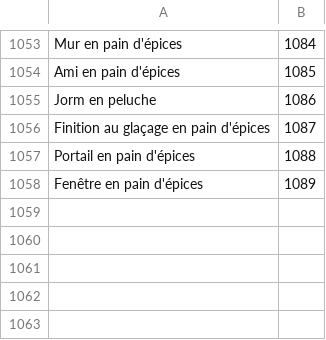
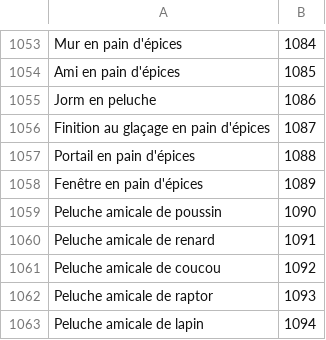
Before and after one commit to Pandraghon/gw2api-namesearch, a CSV file: fr/homestead_decorations.csv, drawn as a sheet; only a part is shown, gaps mark what is left out.

```diff
--- a/fr/homestead_decorations.csv
+++ b/fr/homestead_decorations.csv
@@ -1058 +1058,6 @@
 "Fenêtre en pain d'épices",1089
+"Peluche amicale de poussin",1090
+"Peluche amicale de renard",1091
+"Peluche amicale de coucou",1092
+"Peluche amicale de raptor",1093
+"Peluche amicale de lapin",1094
```
Also changed, not shown: de/homestead_decorations.csv, en/homestead_decorations.csv, 9 other files.
